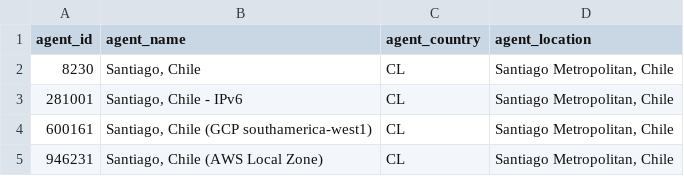
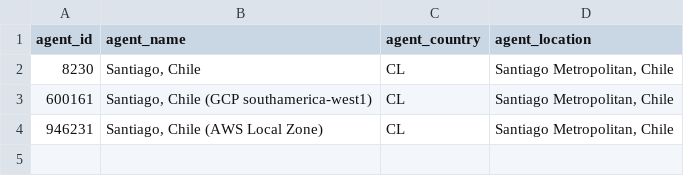
Before and after one commit to ciscoSpeaker/thousandeyes, a CSV file: latam/agentsSantiago.csv, drawn as a sheet.

```diff
--- a/latam/agentsSantiago.csv
+++ b/latam/agentsSantiago.csv
@@ -2,3 +2,2 @@ agent_id,agent_name,agent_country,agent_location
 8230,"Santiago, Chile","CL","Santiago Metropolitan, Chile"
-281001,"Santiago, Chile - IPv6","CL","Santiago Metropolitan, Chile"
 600161,"Santiago, Chile (GCP southamerica-west1)","CL","Santiago Metropolitan, Chile"
```
Also changed, not shown: latam/agentsFromMexicoCity.csv, latam/agentsFromSantiago.csv, 10 other files.
